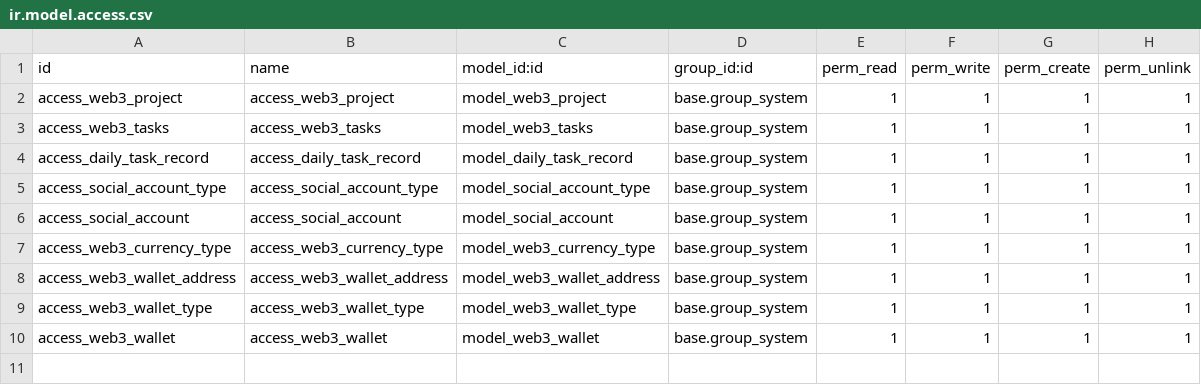
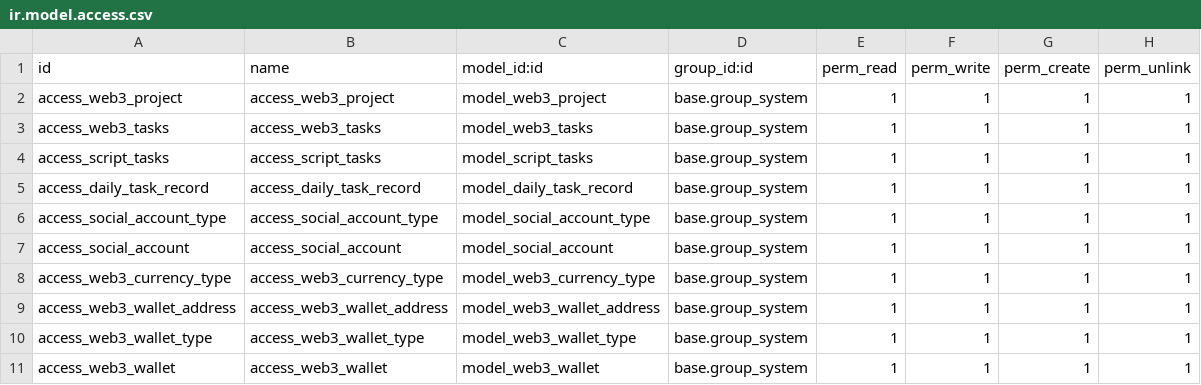
Before and after one commit to aserad/web3_lumao, a CSV file: custom_addons/web3_adventure/security/ir.model.access.csv, drawn as a sheet; the diff names each change by its address in the sheet, - before the commit and + after, or states it on an @@ line.

```diff
--- a/custom_addons/web3_adventure/security/ir.model.access.csv
+++ b/custom_addons/web3_adventure/security/ir.model.access.csv
+row 4: access_script_tasks | access_script_tasks | model_script_tasks | base.group_system | 1 | 1 | 1 | 1
```
Also changed, not shown: 13 other files.
